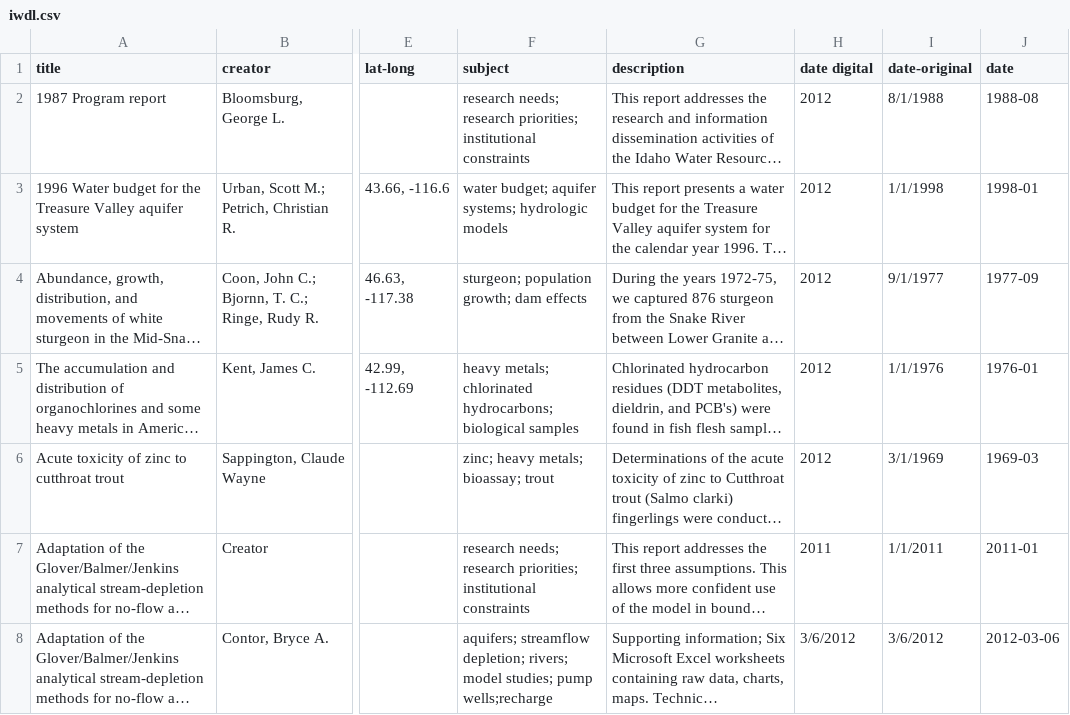
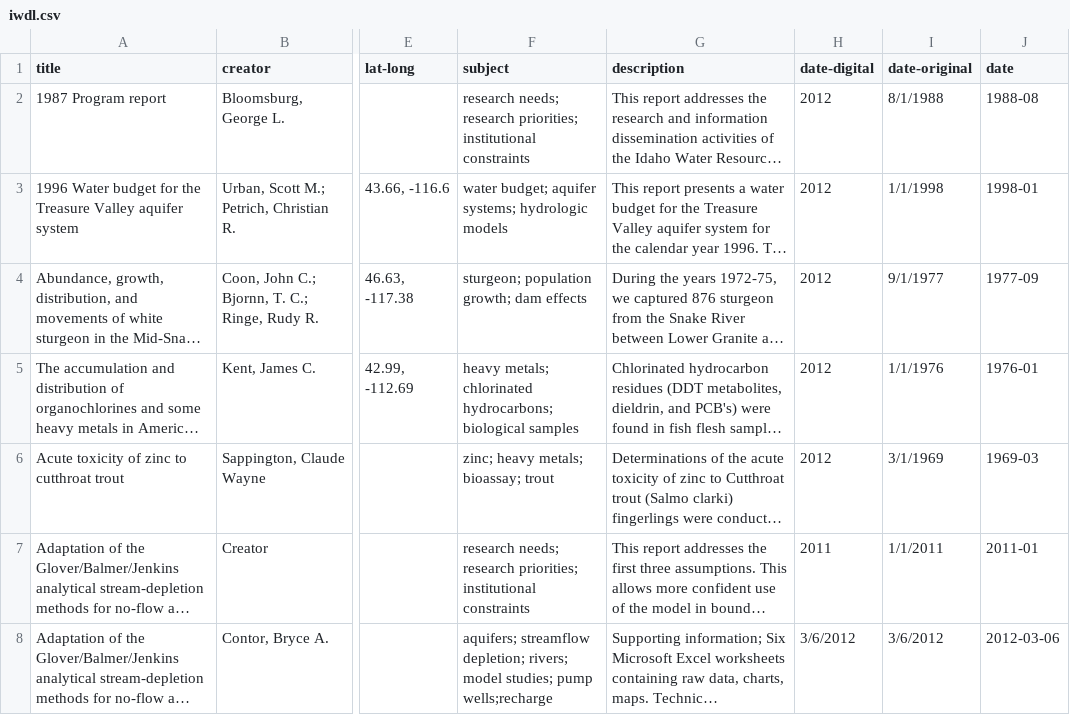
Before and after one commit to uidaholib/iwdl_source, a CSV file: _data/iwdl.csv, drawn as a sheet; only a part is shown, gaps mark what is left out; long unchanged cells end in …; the diff names each change by its address in the sheet, - before the commit and + after, or states it on an @@ line.

Commit message:
mostly notes, metadata fields

```diff
--- a/_data/iwdl.csv
+++ b/_data/iwdl.csv
-H1: date digital
+H1: date-digital
```
Also changed, not shown: export/iwdl-data.csv, 3 other files.
